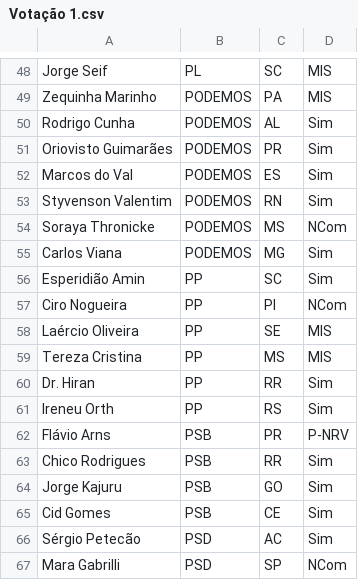
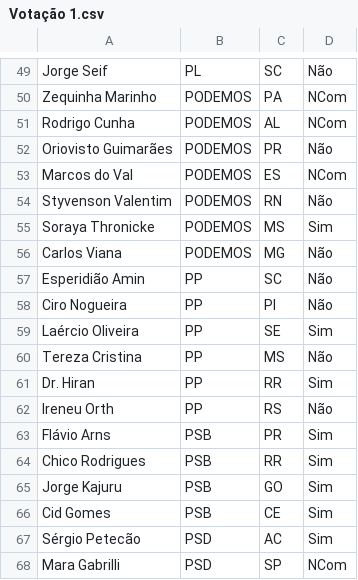
Before and after one commit to Capoto/Comparador-de-Textos, a CSV file: Votação 1.csv, drawn as a sheet; only a part is shown, gaps mark what is left out; addresses are those after the commit; the diff covers the shown part only; the diff names each change by its address in the sheet, - before the commit and + after, or states it on an @@ line.

```diff
--- a/Votação 1.csv
+++ b/Votação 1.csv
-D49: MIS
+D49: Não
-D50: MIS
+D50: NCom
-D51: Sim
+D51: NCom
-D52: Sim
+D52: Não
-D53: Sim
+D53: NCom
-D54: Sim
+D54: Não
-D55: NCom
+D55: Sim
-D56:D57: Sim
+D56:D57: Não
-D58: NCom
+D58: Não
-D59: MIS
+D59: Sim
-D60: MIS
+D60: Não
-D62: Sim
+D62: Não
-D63: P-NRV
+D63: Sim
```
Also changed, not shown: 1 added row and 44 edited cells elsewhere in this file, Votação 2.csv, Votação 3.csv, 7 other files.
